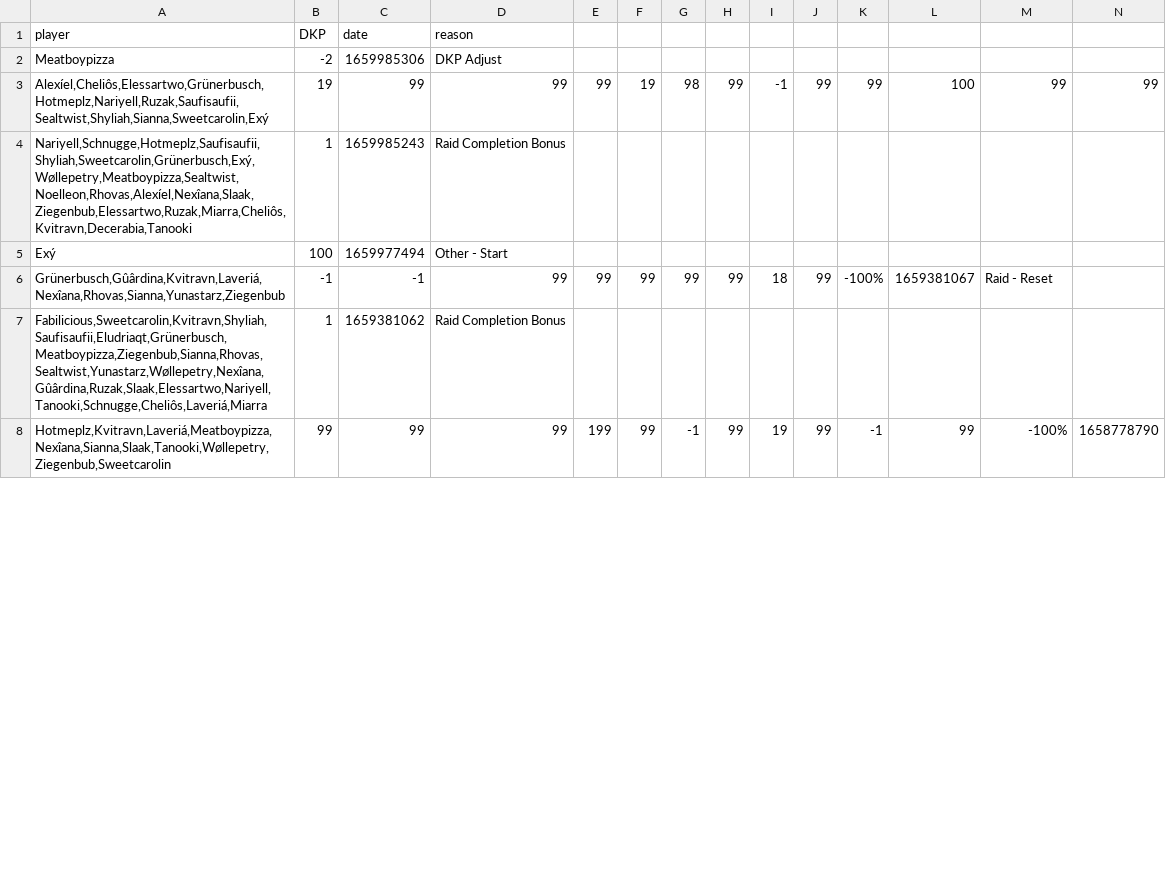
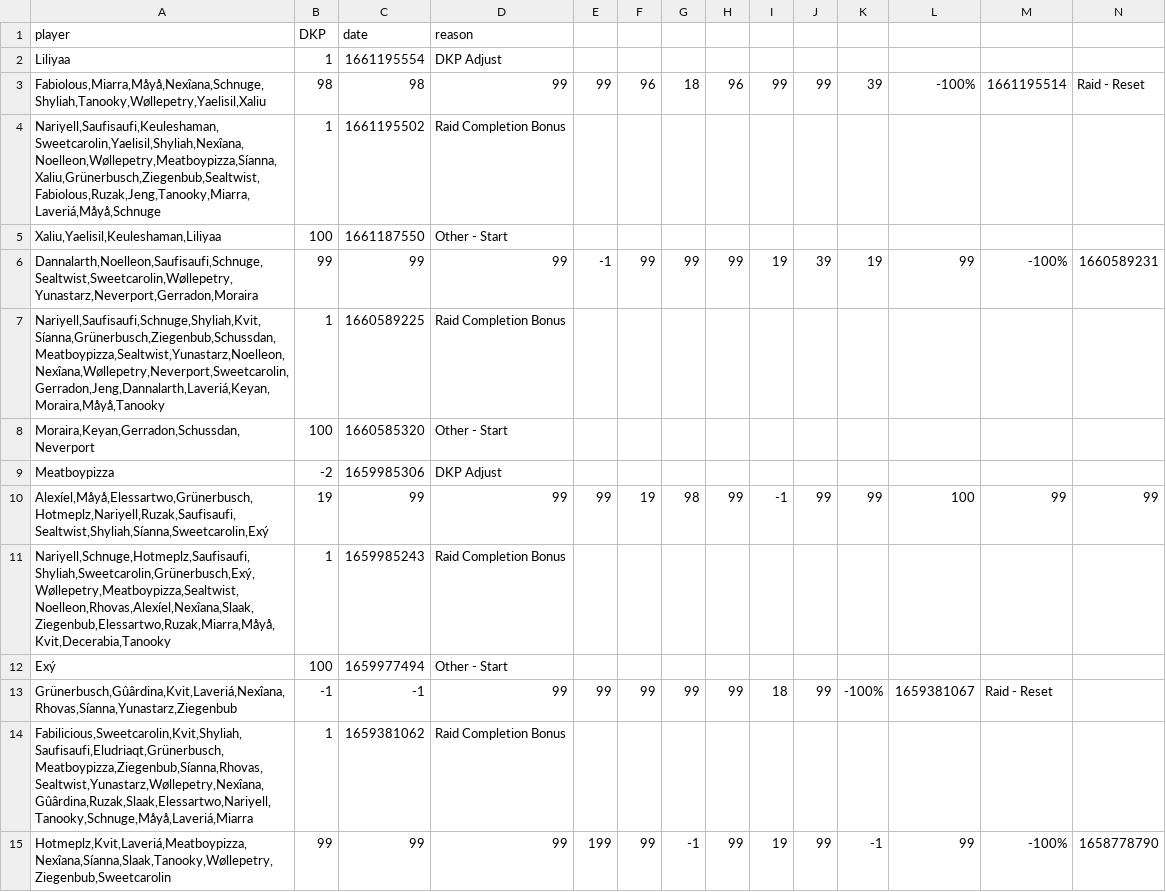
Before and after one commit to VacaboNariel/Nariel, a CSV file: dkp_history.csv, drawn as a sheet; only a part is shown; addresses are those after the commit; rows hold the shown columns only; the diff covers the shown part only; the diff names each change by its address in the sheet, - before the commit and + after, or states it on an @@ line.

Commit message:
Update dkp_history.csv

```diff
--- a/dkp_history.csv
+++ b/dkp_history.csv
+row 2: Liliyaa | 1 | 1661195554 | DKP Adjust
+row 3: Fabiolous,Miarra,Måyå,Nexîana,Schnuge,Shyliah,Tanooky,Wøllepetry,Yaelisil,Xaliu | 98 | 98 | 99 | 99 | 96 | 18 | 96 | 99 | 99 | 39 | -100% | 1661195514 | Raid - Reset
+row 4: Nariyell,Saufisaufi,Keuleshaman,Sweetcarolin,Yaelisil,Shyliah,Nexîana,Noelleon,Wøllepetry,Meatboypizza,Síanna,Xaliu,Grünerbusch,Ziegenbub,Sealtwist,Fabiolous,Ruzak,Jeng,Tanooky,Miarra,Laveriá,Måyå,Schnuge | 1 | 1661195502 | Raid Completion Bonus
+row 5: Xaliu,Yaelisil,Keuleshaman,Liliyaa | 100 | 1661187550 | Other - Start
+row 6: Dannalarth,Noelleon,Saufisaufi,Schnuge,Sealtwist,Sweetcarolin,Wøllepetry,Yunastarz,Neverport,Gerradon,Moraira | 99 | 99 | 99 | -1 | 99 | 99 | 99 | 19 | 39 | 19 | 99 | -100% | 1660589231
+row 7: Nariyell,Saufisaufi,Schnuge,Shyliah,Kvit,Síanna,Grünerbusch,Ziegenbub,Schussdan,Meatboypizza,Sealtwist,Yunastarz,Noelleon,Nexîana,Wøllepetry,Neverport,Sweetcarolin,Gerradon,Jeng,Dannalarth,Laveriá,Keyan,Moraira,Måyå,Tanooky | 1 | 1660589225 | Raid Completion Bonus
+row 8: Moraira,Keyan,Gerradon,Schussdan,Neverport | 100 | 1660585320 | Other - Start
-A10: Alexíel,Cheliôs,Elessartwo,Grünerbusch,Hotmeplz,Nariyell,Ruzak,Saufisaufii,Sealtwist,Shyliah,Sianna,Sweetcarolin,Exý
+A10: Alexíel,Måyå,Elessartwo,Grünerbusch,Hotmeplz,Nariyell,Ruzak,Saufisaufi,Sealtwist,Shyliah,Síanna,Sweetcarolin,Exý
-A11: Nariyell,Schnugge,Hotmeplz,Saufisaufii,Shyliah,Sweetcarolin,Grünerbusch,Exý,Wøllepetry,Meatboypizza,Sealtwist,Noelleon,Rhovas,Alexíel,Nexîana,Slaak,Ziegenbub,Elessartwo,Ruzak,Miarra,Cheliôs,Kvitravn,Decerabia,Tanooki
+A11: Nariyell,Schnuge,Hotmeplz,Saufisaufi,Shyliah,Sweetcarolin,Grünerbusch,Exý,Wøllepetry,Meatboypizza,Sealtwist,Noelleon,Rhovas,Alexíel,Nexîana,Slaak,Ziegenbub,Elessartwo,Ruzak,Miarra,Måyå,Kvit,Decerabia,Tanooky
-A13: Grünerbusch,Gûârdina,Kvitravn,Laveriá,Nexîana,Rhovas,Sianna,Yunastarz,Ziegenbub
+A13: Grünerbusch,Gûârdina,Kvit,Laveriá,Nexîana,Rhovas,Síanna,Yunastarz,Ziegenbub
-A14: Fabilicious,Sweetcarolin,Kvitravn,Shyliah,Saufisaufii,Eludriaqt,Grünerbusch,Meatboypizza,Ziegenbub,Sianna,Rhovas,Sealtwist,Yunastarz,Wøllepetry,Nexîana,Gûârdina,Ruzak,Slaak,Elessartwo,Nariyell,Tanooki,Schnugge,Cheliôs,Laveriá,Miarra
+A14: Fabilicious,Sweetcarolin,Kvit,Shyliah,Saufisaufi,Eludriaqt,Grünerbusch,Meatboypizza,Ziegenbub,Síanna,Rhovas,Sealtwist,Yunastarz,Wøllepetry,Nexîana,Gûârdina,Ruzak,Slaak,Elessartwo,Nariyell,Tanooky,Schnuge,Måyå,Laveriá,Miarra
-A15: Hotmeplz,Kvitravn,Laveriá,Meatboypizza,Nexîana,Sianna,Slaak,Tanooki,Wøllepetry,Ziegenbub,Sweetcarolin
+A15: Hotmeplz,Kvit,Laveriá,Meatboypizza,Nexîana,Síanna,Slaak,Tanooky,Wøllepetry,Ziegenbub,Sweetcarolin
```
Also changed, not shown: 79 edited cells elsewhere in this file.
